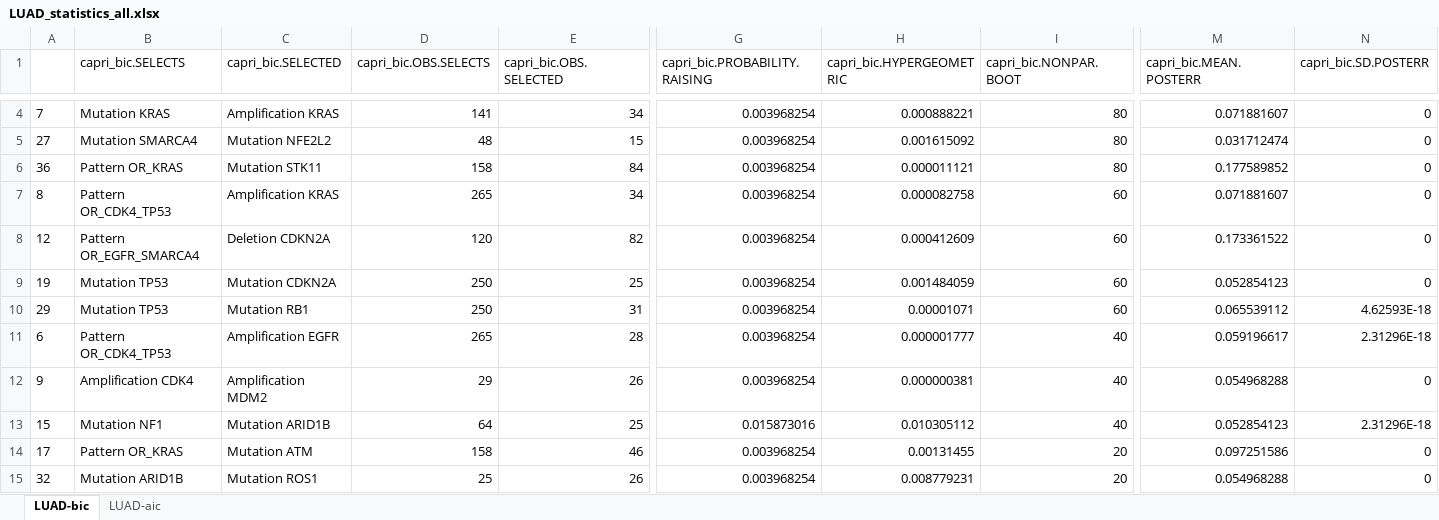
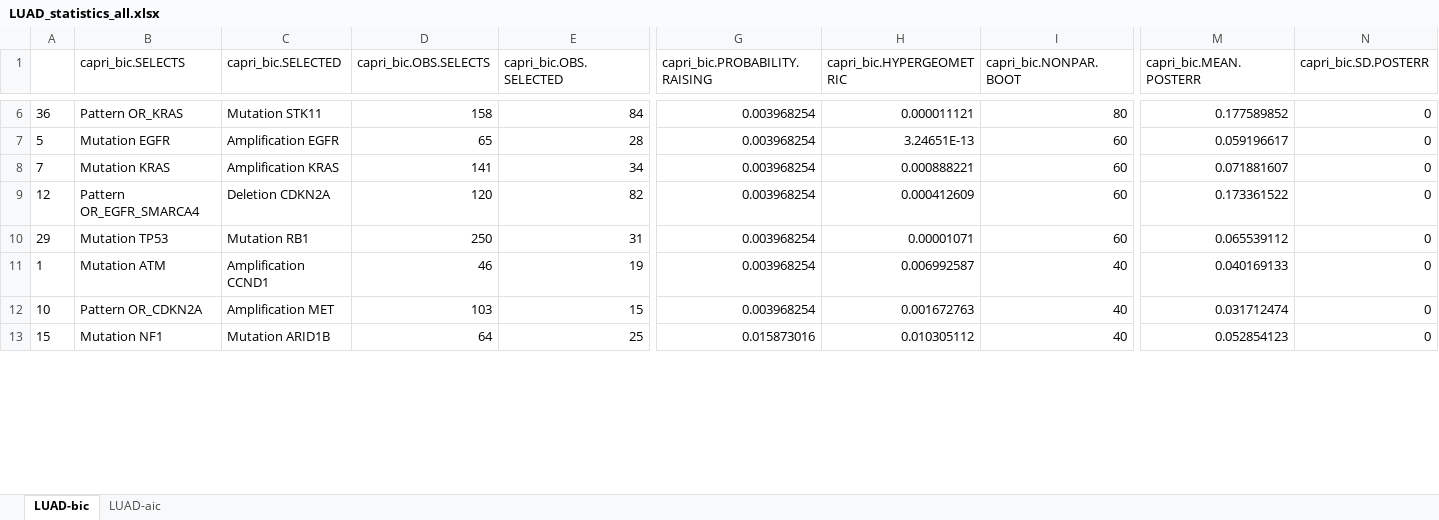
Before and after one commit to dlcgold/LUAD-PiCnIc, an Excel workbook: output/LUAD_statistics_all.xlsx, sheet LUAD-bic, drawn as a sheet; only a part is shown, gaps mark what is left out; values as stored, in another font and other column widths than the file's, no borders; removed rows and columns are numbered as before the commit, all else as after; rows hold the shown columns only; the diff covers the shown part only; the diff names each change by its address in the sheet, - before the commit and + after, or states it on an @@ line.

```diff
--- a/output/LUAD_statistics_all.xlsx (sheet LUAD-bic)
+++ b/output/LUAD_statistics_all.xlsx (sheet LUAD-bic)
-row 4: 7 | Mutation KRAS | Amplification KRAS | 141 | 34 | 0.003968254 | 0.000888221 | 80 | 0.071881607 | 0
-row 5: 27 | Mutation SMARCA4 | Mutation NFE2L2 | 48 | 15 | 0.003968254 | 0.001615092 | 80 | 0.031712474 | 0
+row 7: 5 | Mutation EGFR | Amplification EGFR | 65 | 28 | 0.003968254 | 3.24651E-13 | 60 | 0.059196617 | 0
-A8: 8
+A8: 7
-B8 (capri_bic.SELECTS): Pattern OR_CDK4_TP53
+B8 (capri_bic.SELECTS): Mutation KRAS
-D8 (capri_bic.OBS.SELECTS): 265
+D8 (capri_bic.OBS.SELECTS): 141
-H8 (capri_bic.HYPERGEOMETRIC): 0.000082758
+H8 (capri_bic.HYPERGEOMETRIC): 0.000888221
-row 9: 19 | Mutation TP53 | Mutation CDKN2A | 250 | 25 | 0.003968254 | 0.001484059 | 60 | 0.052854123 | 0
-N10 (capri_bic.SD.POSTERR): 4.62593E-18
+N10 (capri_bic.SD.POSTERR): 0
-row 11: 6 | Pattern OR_CDK4_TP53 | Amplification EGFR | 265 | 28 | 0.003968254 | 0.000001777 | 40 | 0.059196617 | 2.31296E-18
-row 12: 9 | Amplification CDK4 | Amplification MDM2 | 29 | 26 | 0.003968254 | 0.000000381 | 40 | 0.054968288 | 0
+row 11: 1 | Mutation ATM | Amplification CCND1 | 46 | 19 | 0.003968254 | 0.006992587 | 40 | 0.040169133 | 0
+row 12: 10 | Pattern OR_CDKN2A | Amplification MET | 103 | 15 | 0.003968254 | 0.001672763 | 40 | 0.031712474 | 0
-N13 (capri_bic.SD.POSTERR): 2.31296E-18
+N13 (capri_bic.SD.POSTERR): 0
-row 14: 17 | Pattern OR_KRAS | Mutation ATM | 158 | 46 | 0.003968254 | 0.00131455 | 20 | 0.097251586 | 0
-row 15: 32 | Mutation ARID1B | Mutation ROS1 | 25 | 26 | 0.003968254 | 0.008779231 | 20 | 0.054968288 | 0
```
Also changed, not shown: 6 added rows, 2 removed rows and 16 edited cells elsewhere in this sheet, sheet LUAD-aic, 3 other files.
